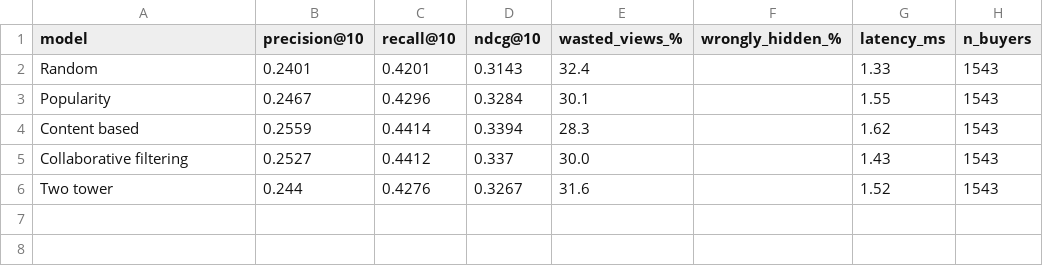
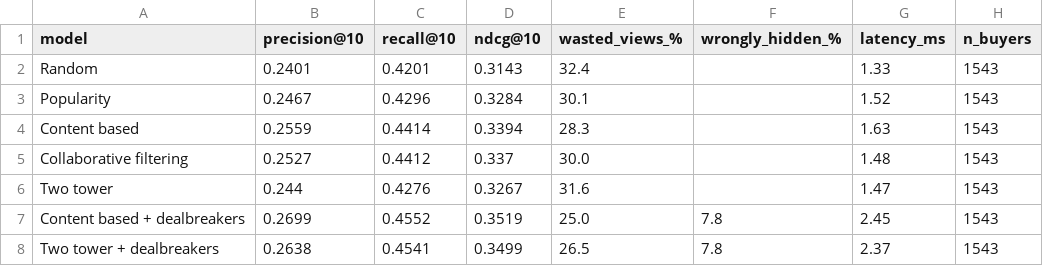
Before and after one commit to dolly2121/Skip_Signal_REA, a CSV file: reports/results.csv, drawn as a sheet.

Commit message:
Ranker: dealbreakers cut wasted views 12 percent

```diff
--- a/reports/results.csv
+++ b/reports/results.csv
@@ -2,5 +2,7 @@ model,precision@10,recall@10,ndcg@10,wasted_views_%,wrongly_hidden_%,latency_ms,
 Random,0.2401,0.4201,0.3143,32.4,,1.33,1543
-Popularity,0.2467,0.4296,0.3284,30.1,,1.55,1543
-Content based,0.2559,0.4414,0.3394,28.3,,1.62,1543
-Collaborative filtering,0.2527,0.4412,0.337,30.0,,1.43,1543
-Two tower,0.244,0.4276,0.3267,31.6,,1.52,1543
+Popularity,0.2467,0.4296,0.3284,30.1,,1.52,1543
+Content based,0.2559,0.4414,0.3394,28.3,,1.63,1543
+Collaborative filtering,0.2527,0.4412,0.337,30.0,,1.48,1543
+Two tower,0.244,0.4276,0.3267,31.6,,1.47,1543
+Content based + dealbreakers,0.2699,0.4552,0.3519,25.0,7.8,2.45,1543
+Two tower + dealbreakers,0.2638,0.4541,0.3499,26.5,7.8,2.37,1543
```
Also changed, not shown: 2 other files.
